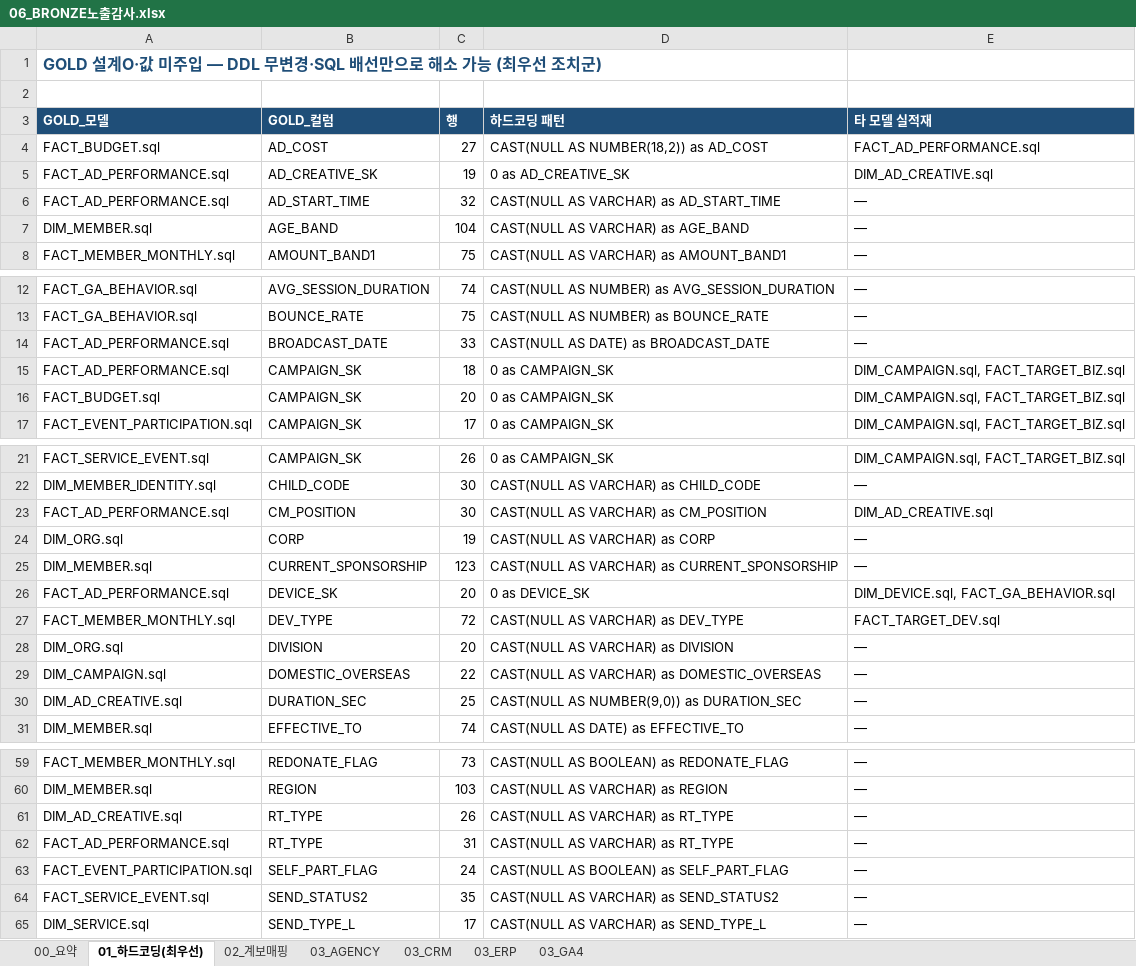
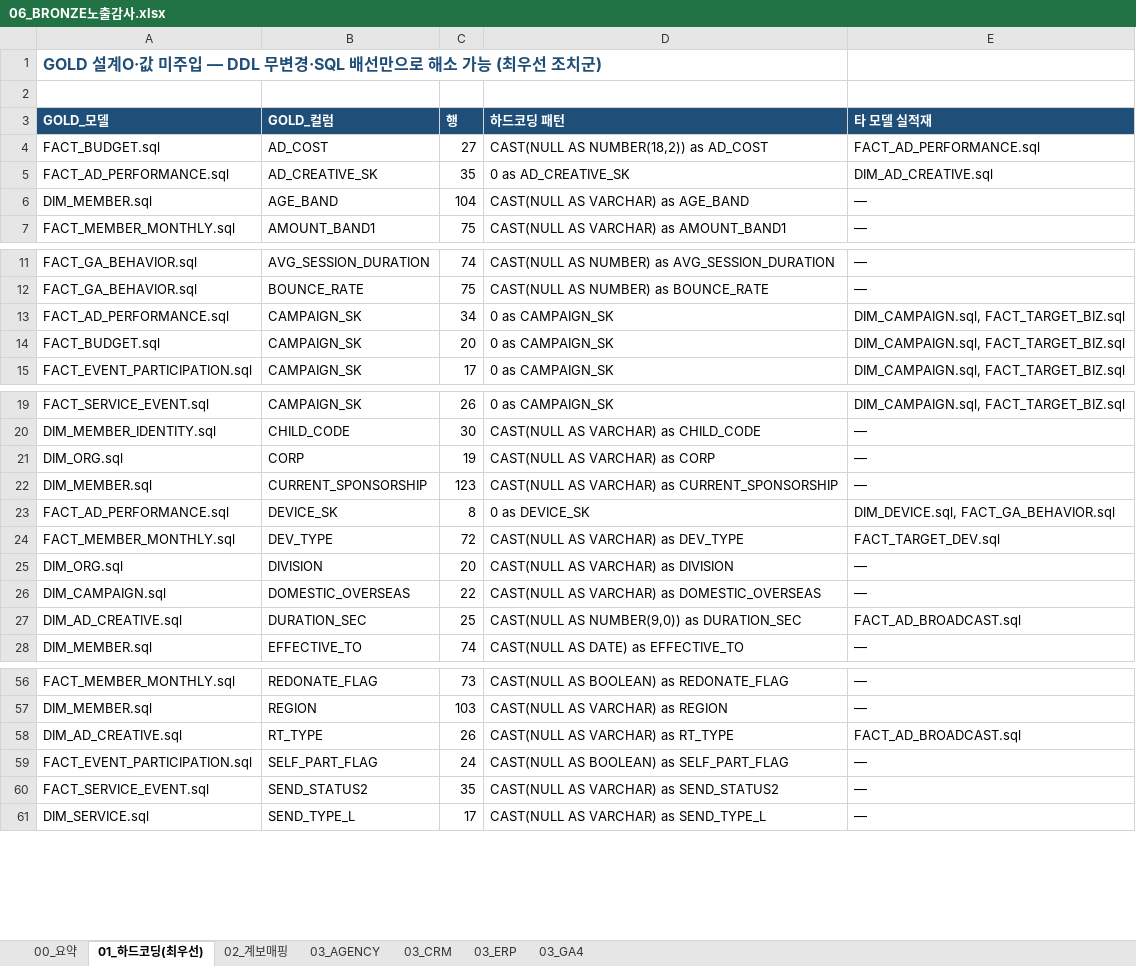
Before and after one commit to cih0802/snowflake_files, an Excel workbook: 30_output_share/06_BRONZE노출감사.xlsx, sheet 01_하드코딩(최우선), drawn as a sheet; only a part is shown, gaps mark what is left out; values as stored, in another font and other column widths than the file's, no borders; removed rows and columns are numbered as before the commit, all else as after; the diff covers the shown part only; the diff names each change by its address in the sheet, - before the commit and + after, or states it on an @@ line.

```diff
--- a/30_output_share/06_BRONZE노출감사.xlsx (sheet 01_하드코딩(최우선))
+++ b/30_output_share/06_BRONZE노출감사.xlsx (sheet 01_하드코딩(최우선))
-C5 (행): 19
+C5 (행): 35
-row 6: FACT_AD_PERFORMANCE.sql | AD_START_TIME | 32 | CAST(NULL AS VARCHAR) as AD_START_TIME | —
-row 14: FACT_AD_PERFORMANCE.sql | BROADCAST_DATE | 33 | CAST(NULL AS DATE) as BROADCAST_DATE | —
-C13 (행): 18
+C13 (행): 34
-row 23: FACT_AD_PERFORMANCE.sql | CM_POSITION | 30 | CAST(NULL AS VARCHAR) as CM_POSITION | DIM_AD_CREATIVE.sql
-C23 (행): 20
+C23 (행): 8
-E27 (타 모델 실적재): —
+E27 (타 모델 실적재): FACT_AD_BROADCAST.sql
-E58 (타 모델 실적재): —
+E58 (타 모델 실적재): FACT_AD_BROADCAST.sql
-row 62: FACT_AD_PERFORMANCE.sql | RT_TYPE | 31 | CAST(NULL AS VARCHAR) as RT_TYPE | —
```
Also changed, not shown: 1 removed row elsewhere in this sheet, sheet 02_계보매핑, sheet 03_AGENCY, sheet 00_요약, 6 other files.
